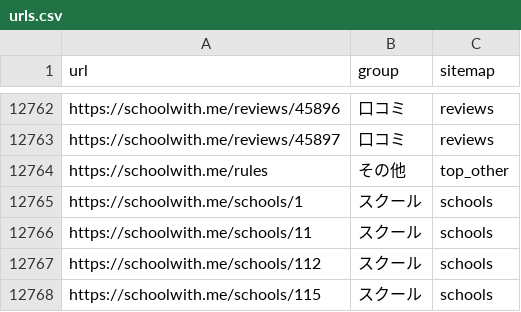
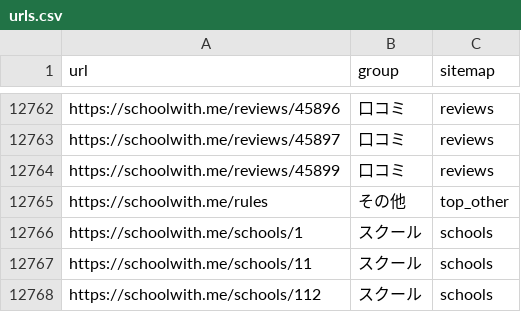
Before and after one commit to riku0704/sw-noindex-tracking, a CSV file: index_status/urls.csv, drawn as a sheet; only a part is shown, gaps mark what is left out; the shorter side is filled out with more unchanged rows.

```diff
--- a/index_status/urls.csv
+++ b/index_status/urls.csv
@@ -12763,2 +12763,3 @@ https://schoolwith.me/reviews/45896,口コミ,reviews
 https://schoolwith.me/reviews/45897,口コミ,reviews
+https://schoolwith.me/reviews/45899,口コミ,reviews
 https://schoolwith.me/rules,その他,top_other
```
Also changed, not shown: docs/index-status/problems.csv, index_status/daily.csv, 5 other files.
